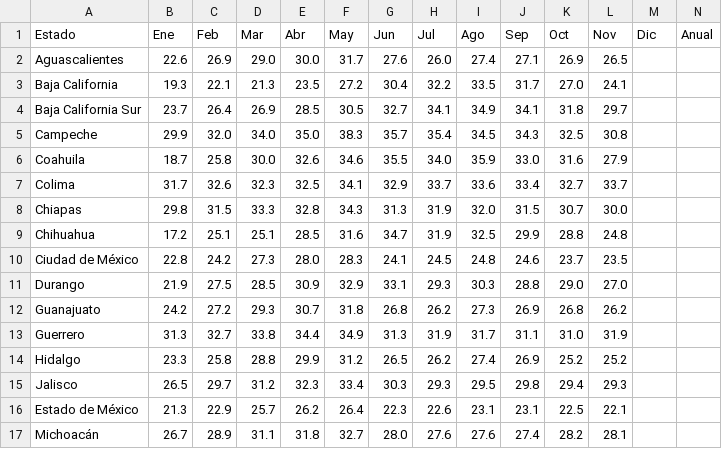
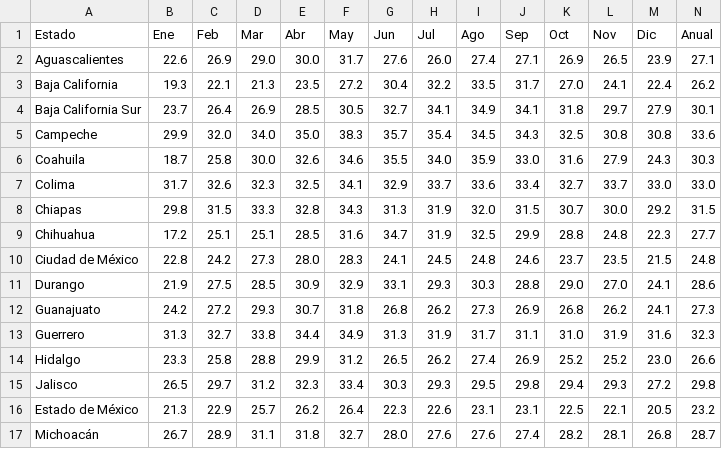
Before and after one commit to lapanquecita/climatologia, a CSV file: csv/2025_TMAX.csv, drawn as a sheet; only a part is shown; the diff covers the shown part only.

```diff
--- a/csv/2025_TMAX.csv
+++ b/csv/2025_TMAX.csv
@@ -1,17 +1,17 @@
 Estado,Ene,Feb,Mar,Abr,May,Jun,Jul,Ago,Sep,Oct,Nov,Dic,Anual
-Aguascalientes,22.6,26.9,29.0,30.0,31.7,27.6,26.0,27.4,27.1,26.9,26.5,,
-Baja California,19.3,22.1,21.3,23.5,27.2,30.4,32.2,33.5,31.7,27.0,24.1,,
-Baja California Sur,23.7,26.4,26.9,28.5,30.5,32.7,34.1,34.9,34.1,31.8,29.7,,
-Campeche,29.9,32.0,34.0,35.0,38.3,35.7,35.4,34.5,34.3,32.5,30.8,,
-Coahuila,18.7,25.8,30.0,32.6,34.6,35.5,34.0,35.9,33.0,31.6,27.9,,
-Colima,31.7,32.6,32.3,32.5,34.1,32.9,33.7,33.6,33.4,32.7,33.7,,
-Chiapas,29.8,31.5,33.3,32.8,34.3,31.3,31.9,32.0,31.5,30.7,30.0,,
-Chihuahua,17.2,25.1,25.1,28.5,31.6,34.7,31.9,32.5,29.9,28.8,24.8,,
-Ciudad de México,22.8,24.2,27.3,28.0,28.3,24.1,24.5,24.8,24.6,23.7,23.5,,
-Durango,21.9,27.5,28.5,30.9,32.9,33.1,29.3,30.3,28.8,29.0,27.0,,
-Guanajuato,24.2,27.2,29.3,30.7,31.8,26.8,26.2,27.3,26.9,26.8,26.2,,
-Guerrero,31.3,32.7,33.8,34.4,34.9,31.3,31.9,31.7,31.1,31.0,31.9,,
-Hidalgo,23.3,25.8,28.8,29.9,31.2,26.5,26.2,27.4,26.9,25.2,25.2,,
-Jalisco,26.5,29.7,31.2,32.3,33.4,30.3,29.3,29.5,29.8,29.4,29.3,,
-Estado de México,21.3,22.9,25.7,26.2,26.4,22.3,22.6,23.1,23.1,22.5,22.1,,
-Michoacán,26.7,28.9,31.1,31.8,32.7,28.0,27.6,27.6,27.4,28.2,28.1,,
+Aguascalientes,22.6,26.9,29.0,30.0,31.7,27.6,26.0,27.4,27.1,26.9,26.5,23.9,27.1
+Baja California,19.3,22.1,21.3,23.5,27.2,30.4,32.2,33.5,31.7,27.0,24.1,22.4,26.2
+Baja California Sur,23.7,26.4,26.9,28.5,30.5,32.7,34.1,34.9,34.1,31.8,29.7,27.9,30.1
+Campeche,29.9,32.0,34.0,35.0,38.3,35.7,35.4,34.5,34.3,32.5,30.8,30.8,33.6
+Coahuila,18.7,25.8,30.0,32.6,34.6,35.5,34.0,35.9,33.0,31.6,27.9,24.3,30.3
+Colima,31.7,32.6,32.3,32.5,34.1,32.9,33.7,33.6,33.4,32.7,33.7,33.0,33.0
+Chiapas,29.8,31.5,33.3,32.8,34.3,31.3,31.9,32.0,31.5,30.7,30.0,29.2,31.5
+Chihuahua,17.2,25.1,25.1,28.5,31.6,34.7,31.9,32.5,29.9,28.8,24.8,22.3,27.7
+Ciudad de México,22.8,24.2,27.3,28.0,28.3,24.1,24.5,24.8,24.6,23.7,23.5,21.5,24.8
+Durango,21.9,27.5,28.5,30.9,32.9,33.1,29.3,30.3,28.8,29.0,27.0,24.1,28.6
+Guanajuato,24.2,27.2,29.3,30.7,31.8,26.8,26.2,27.3,26.9,26.8,26.2,24.1,27.3
+Guerrero,31.3,32.7,33.8,34.4,34.9,31.3,31.9,31.7,31.1,31.0,31.9,31.6,32.3
+Hidalgo,23.3,25.8,28.8,29.9,31.2,26.5,26.2,27.4,26.9,25.2,25.2,23.0,26.6
+Jalisco,26.5,29.7,31.2,32.3,33.4,30.3,29.3,29.5,29.8,29.4,29.3,27.2,29.8
+Estado de México,21.3,22.9,25.7,26.2,26.4,22.3,22.6,23.1,23.1,22.5,22.1,20.5,23.2
+Michoacán,26.7,28.9,31.1,31.8,32.7,28.0,27.6,27.6,27.4,28.2,28.1,26.8,28.7
```
Also changed, not shown: 34 edited cells elsewhere in this file, csv/2025_PREC.csv, csv/2025_TMED.csv, 11 other files.
